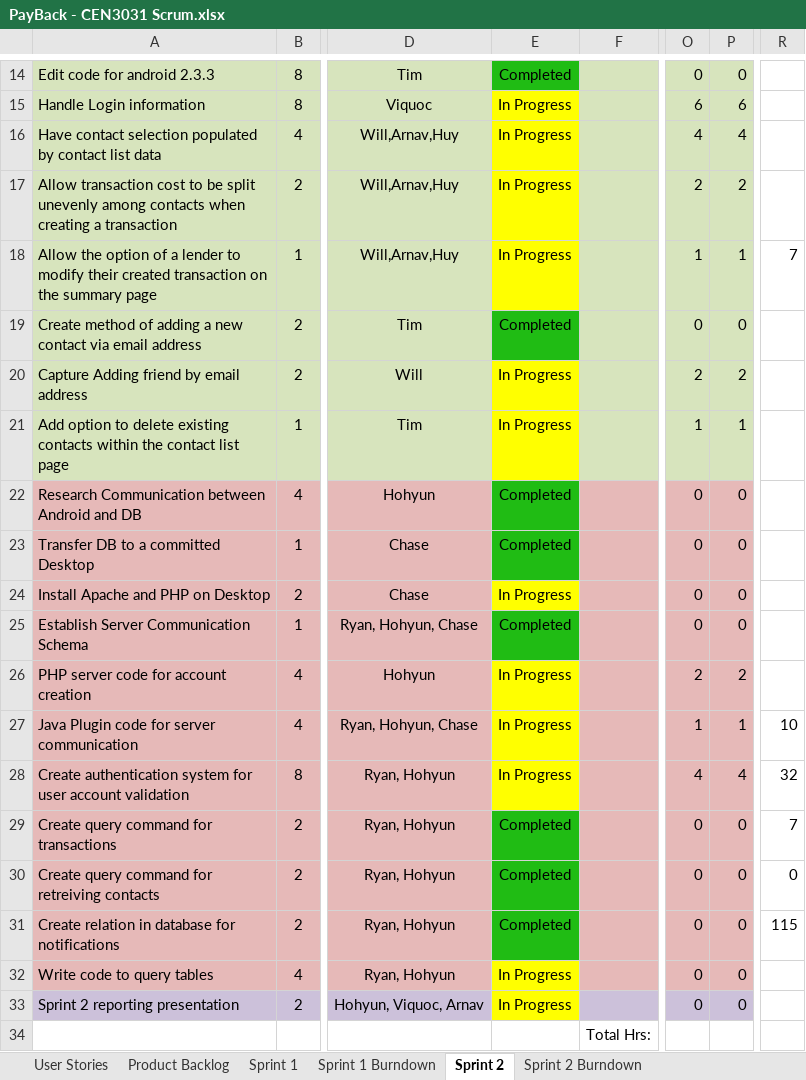
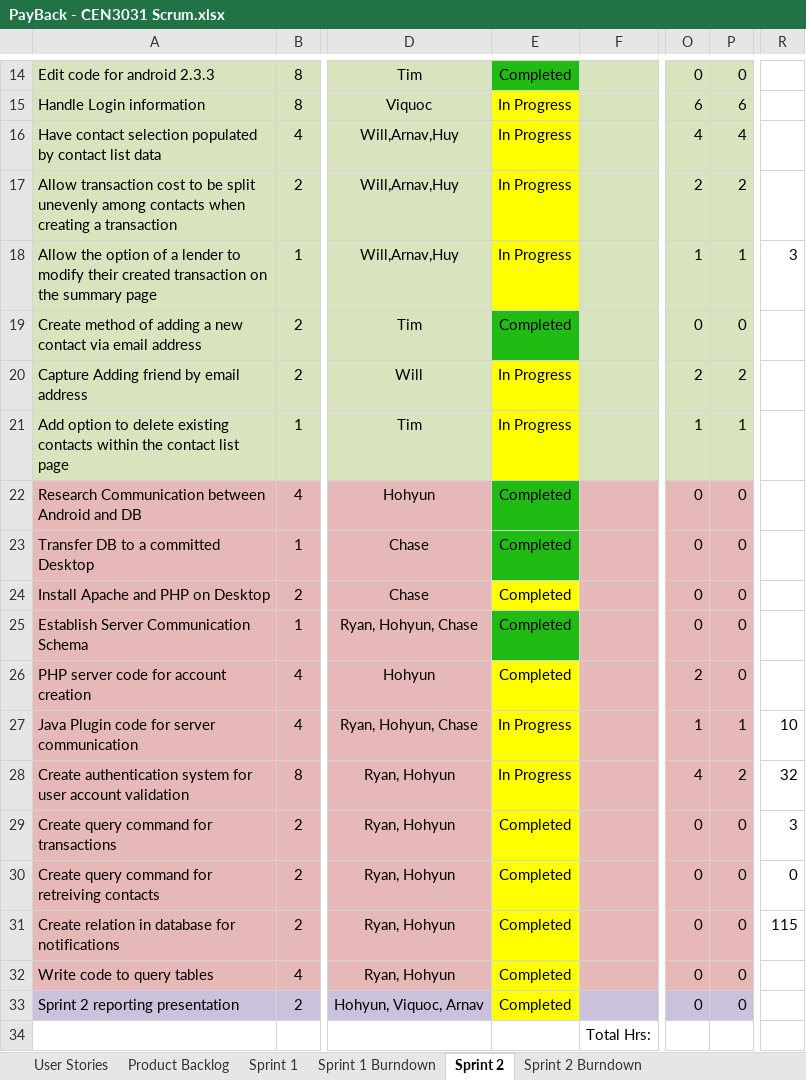
Before and after one commit to milneti/PayBack, an Excel workbook: PayBack - CEN3031 Scrum.xlsx, sheet Sprint 2, drawn as a sheet; only a part is shown, gaps mark what is left out; values as stored, in another font and other column widths than the file's, no borders; charts and pictures and conditional formats not drawn; the diff names each change by its address in the sheet, - before the commit and + after, or states it on an @@ line.

Commit message:
reported time

```diff
--- a/PayBack - CEN3031 Scrum.xlsx (sheet Sprint 2)
+++ b/PayBack - CEN3031 Scrum.xlsx (sheet Sprint 2)
-R18: 7
+R18: 3
-E24: In Progress
+E24: Completed
-E26: In Progress
+E26: Completed
-P26: 2
+P26: 0
-P28: 4
+P28: 2
-E29:E31 fill: #20BC14
+E29:E31 fill: #FFFF00
-R29: 7
+R29: 3
-E32:E33: In Progress
+E32:E33: Completed
```
Also changed, not shown: sheet Sprint 2 Burndown, charts or pictures.
